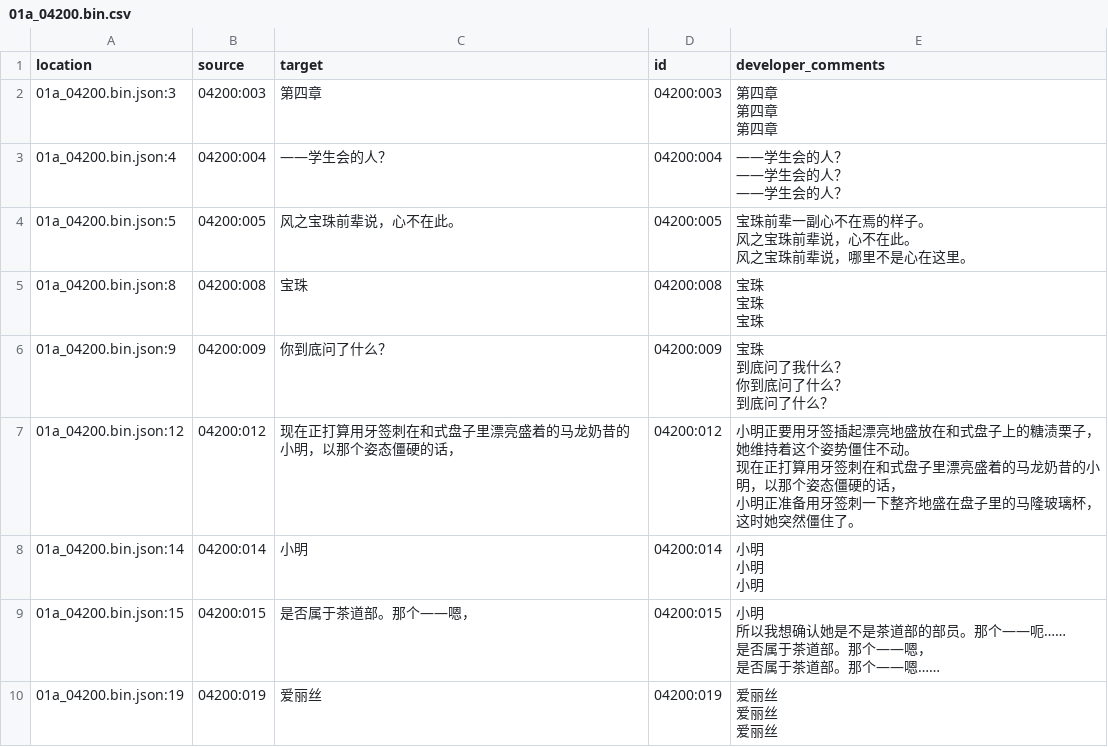
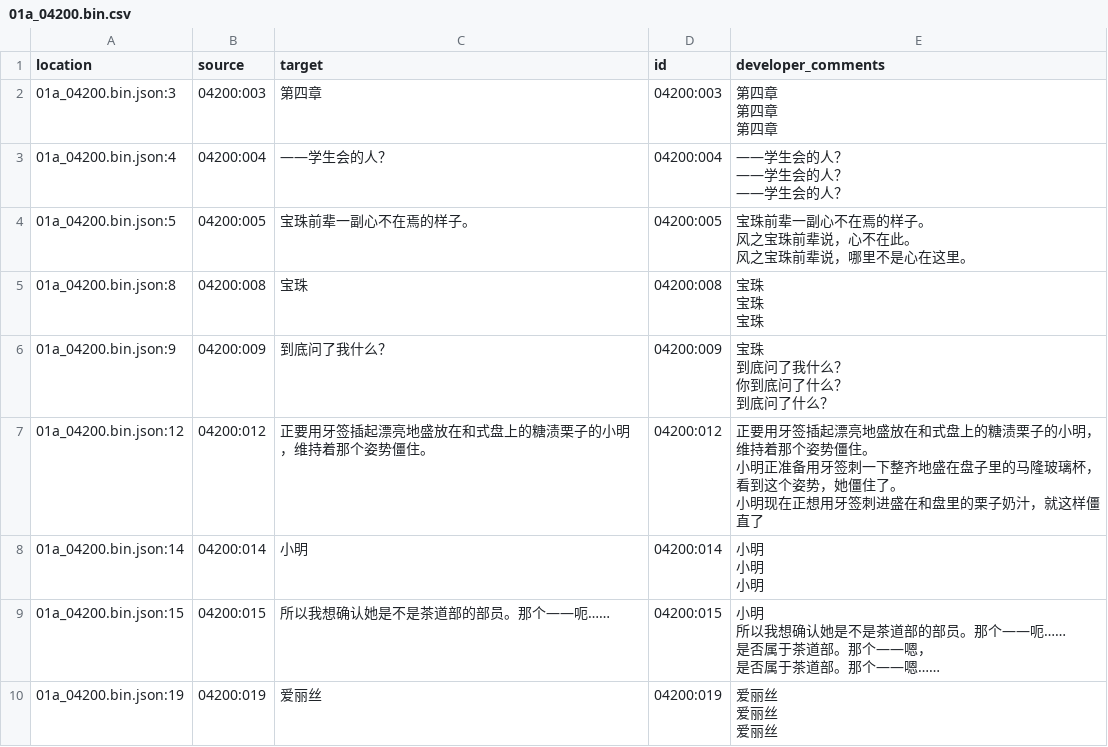
Before and after one commit to Xzonn/KandaAliceChsLocalization, a CSV file: zh_Hans/01a_04200.bin.csv, drawn as a sheet; only a part is shown; the diff covers the shown part only.

```diff
--- a/zh_Hans/01a_04200.bin.csv
+++ b/zh_Hans/01a_04200.bin.csv
@@ -13,8 +13,8 @@
 ——学生会的人？"
-"01a_04200.bin.json:5","04200:005","风之宝珠前辈说，心不在此。","04200:005","
-宝珠前辈一副心不在焉的样子。
-
-风之宝珠前辈说，心不在此。
-
-风之宝珠前辈说，哪里不是心在这里。"
+"01a_04200.bin.json:5","04200:005","宝珠前辈一副心不在焉的样子。","04200:005","
+宝珠前辈一副心不在焉的样子。
+
+风之宝珠前辈说，心不在此。
+
+风之宝珠前辈说，哪里不是心在这里。"
 "01a_04200.bin.json:8","04200:008","宝珠","04200:008","
@@ -25,15 +25,15 @@
 宝珠"
-"01a_04200.bin.json:9","04200:009","你到底问了什么？","04200:009","宝珠
-
-到底问了我什么？
-
-你到底问了什么？
-
-到底问了什么？"
-"01a_04200.bin.json:12","04200:012","现在正打算用牙签刺在和式盘子里漂亮盛着的马龙奶昔的小明，以那个姿态僵硬的话，","04200:012","
-小明正要用牙签插起漂亮地盛放在和式盘子上的糖渍栗子，她维持着这个姿势僵住不动。
-
-现在正打算用牙签刺在和式盘子里漂亮盛着的马龙奶昔的小明，以那个姿态僵硬的话，
-
-小明正准备用牙签刺一下整齐地盛在盘子里的马隆玻璃杯，这时她突然僵住了。"
+"01a_04200.bin.json:9","04200:009","到底问了我什么？","04200:009","宝珠
+
+到底问了我什么？
+
+你到底问了什么？
+
+到底问了什么？"
+"01a_04200.bin.json:12","04200:012","正要用牙签插起漂亮地盛放在和式盘上的糖渍栗子的小明，维持着那个姿势僵住。","04200:012","
+正要用牙签插起漂亮地盛放在和式盘上的糖渍栗子的小明，维持着那个姿势僵住。
+
+小明正准备用牙签刺一下整齐地盛在盘子里的马隆玻璃杯，看到这个姿势，她僵住了。
+
+小明现在正想用牙签刺进盛在和盘里的栗子奶汁，就这样僵直了"
 "01a_04200.bin.json:14","04200:014","小明","04200:014","
@@ -44,9 +44,9 @@
 小明"
-"01a_04200.bin.json:15","04200:015","是否属于茶道部。那个——嗯，","04200:015","小明
-
-所以我想确认她是不是茶道部的部员。那个——呃……
-
-是否属于茶道部。那个——嗯，
-
-是否属于茶道部。那个——嗯……"
+"01a_04200.bin.json:15","04200:015","所以我想确认她是不是茶道部的部员。那个——呃……","04200:015","小明
+
+所以我想确认她是不是茶道部的部员。那个——呃……
+
+是否属于茶道部。那个——嗯，
+
+是否属于茶道部。那个——嗯……"
 "01a_04200.bin.json:19","04200:019","爱丽丝","04200:019","
```
Also changed, not shown: 63 edited cells elsewhere in this file, zh_Hans/01a_02200.bin.csv, zh_Hans/01a_02600.bin.csv, 33 other files.
